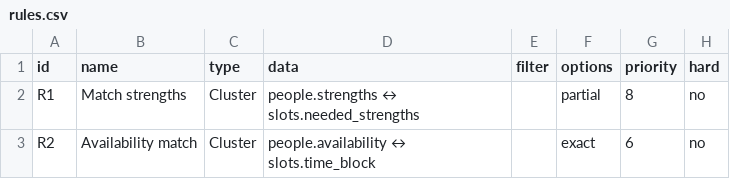
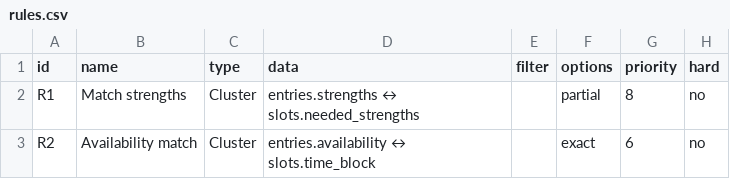
Before and after one commit to 3rdVoyager/rapid-roster, a CSV file: docs/examples/volunteers/rules.csv, drawn as a sheet.

Commit message:
Refactor project terminology from "people" to "entries" across documentation, frontend, and backend files. Update related logic and UI components to reflect this change, ensuring consistency in setup, rules, and data handling.

```diff
--- a/docs/examples/volunteers/rules.csv
+++ b/docs/examples/volunteers/rules.csv
@@ -1,3 +1,3 @@
 id,name,type,data,filter,options,priority,hard
-R1,Match strengths,Cluster,people.strengths ↔ slots.needed_strengths,,partial,8,no
-R2,Availability match,Cluster,people.availability ↔ slots.time_block,,exact,6,no
+R1,Match strengths,Cluster,entries.strengths ↔ slots.needed_strengths,,partial,8,no
+R2,Availability match,Cluster,entries.availability ↔ slots.time_block,,exact,6,no
```
Also changed, not shown: docs/examples/sports/rules.csv, 17 other files.
